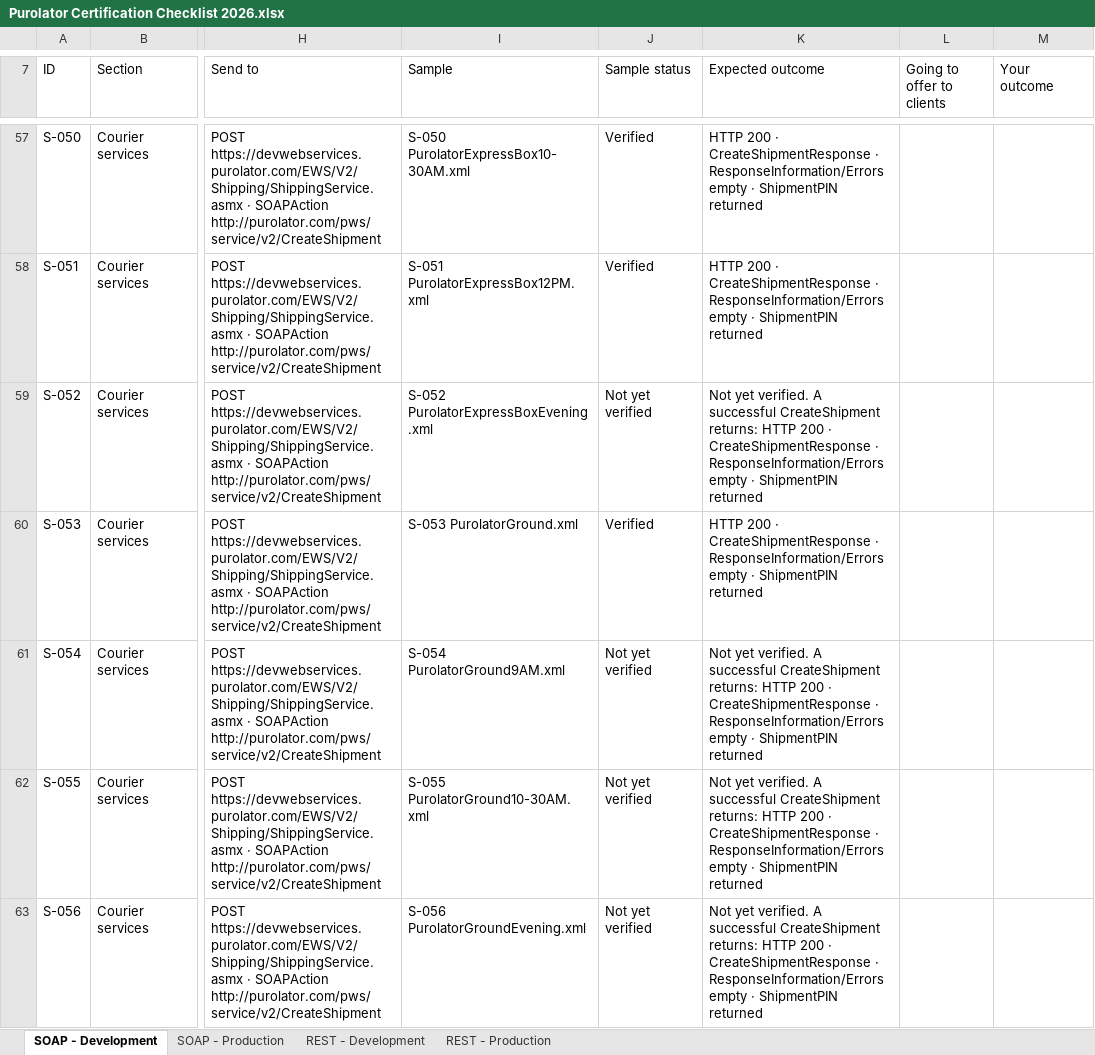
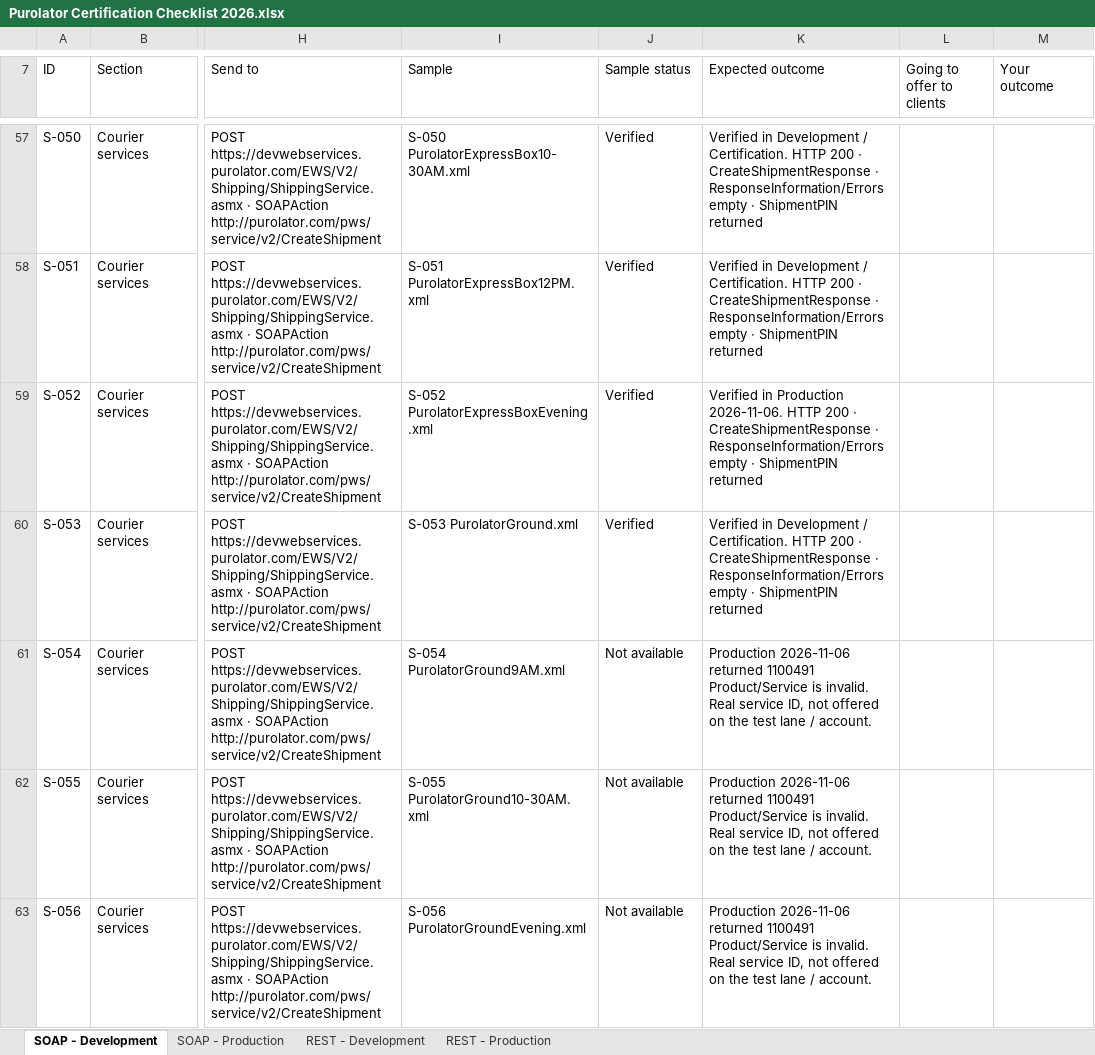
Before and after one commit to sengerr/Purolator_Certification_Testing, an Excel workbook: Purolator Certification Checklist 2026.xlsx, sheet SOAP - Development, drawn as a sheet; only a part is shown, gaps mark what is left out; values as stored, in another font and other column widths than the file's, no cell formats; charts and pictures not drawn; the diff covers the shown part only; the diff names each change by its address in the sheet, - before the commit and + after, or states it on an @@ line.

```diff
--- a/Purolator Certification Checklist 2026.xlsx (sheet SOAP - Development)
+++ b/Purolator Certification Checklist 2026.xlsx (sheet SOAP - Development)
-K57:K58 (Expected outcome): HTTP 200…
+K57:K58 (Expected outcome): Verified in Development / Certification. HTTP 200…
-J59 (Sample status): Not yet verified
+J59 (Sample status): Verified
-K59 (Expected outcome): Not yet verified. A successful CreateShipment returns: HTTP 200…
+K59 (Expected outcome): Verified in Production 2026-11-06. HTTP 200…
-K60 (Expected outcome): HTTP 200…
+K60 (Expected outcome): Verified in Development / Certification. HTTP 200…
-J61:J63 (Sample status): Not yet verified
+J61:J63 (Sample status): Not available
-K61:K63 (Expected outcome): Not yet verified. A successful CreateShipment returns: HTTP 200 · CreateShipmentResponse · ResponseInformation/Errors empty · ShipmentPIN returned
+K61:K63 (Expected outcome): Production 2026-11-06 returned 1100491 Product/Service is invalid. Real service ID, not offered on the test lane / account.
```
Also changed, not shown: 221 edited cells elsewhere in this sheet, sheet REST - Development, sheet REST - Production, sheet SOAP - Production, cell formats, 16 other files.
